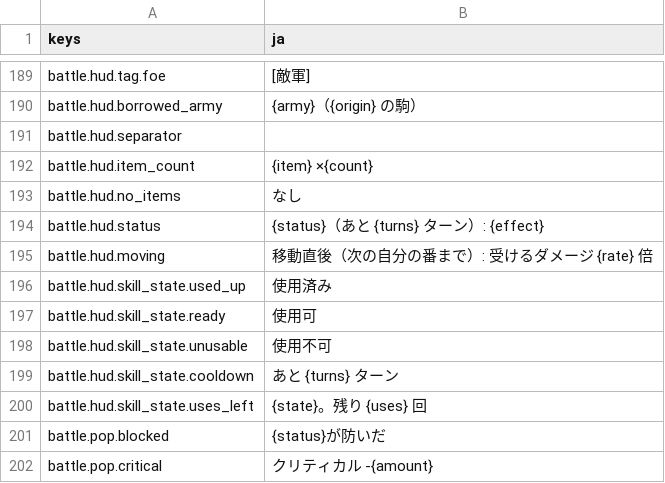
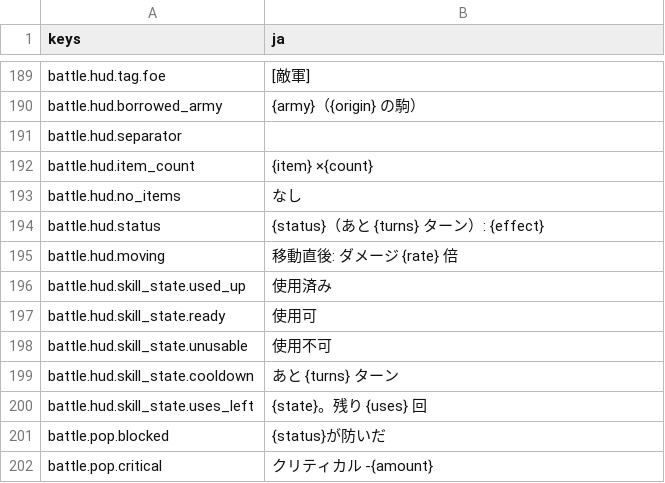
Before and after one commit to mattyan1053/pj-legion, a CSV file: game/text/battle.csv, drawn as a sheet; only a part is shown, gaps mark what is left out.

```diff
--- a/game/text/battle.csv
+++ b/game/text/battle.csv
@@ -202,3 +202,3 @@ battle.hud.no_items,なし
 battle.hud.status,{status}（あと {turns} ターン）: {effect}
-battle.hud.moving,移動直後（次の自分の番まで）: 受けるダメージ {rate} 倍
+battle.hud.moving,移動直後: ダメージ {rate} 倍
 battle.hud.skill_state.used_up,使用済み
```
Also changed, not shown: 3 other files.
